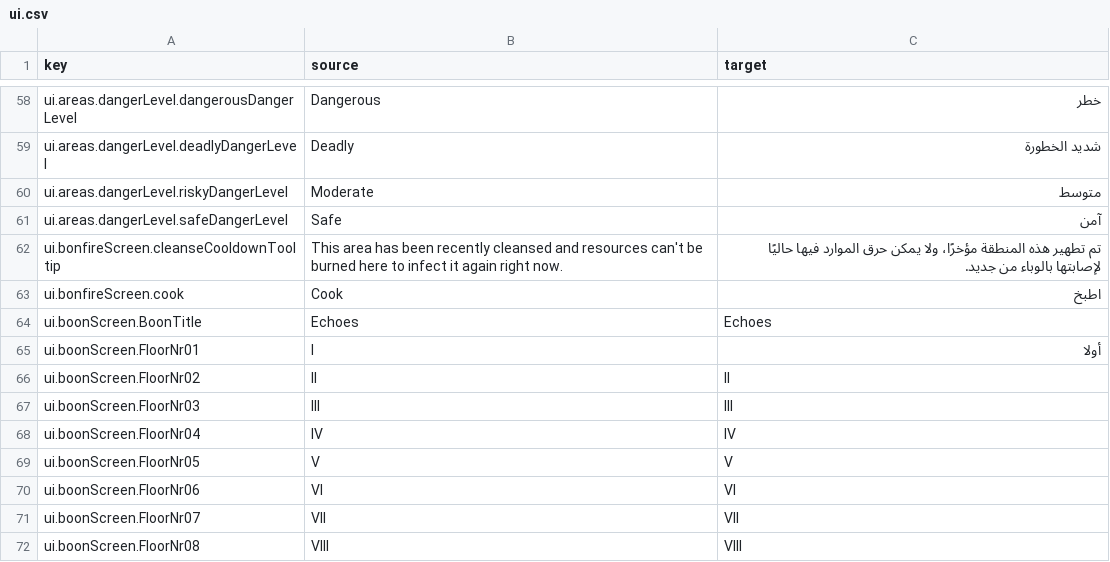
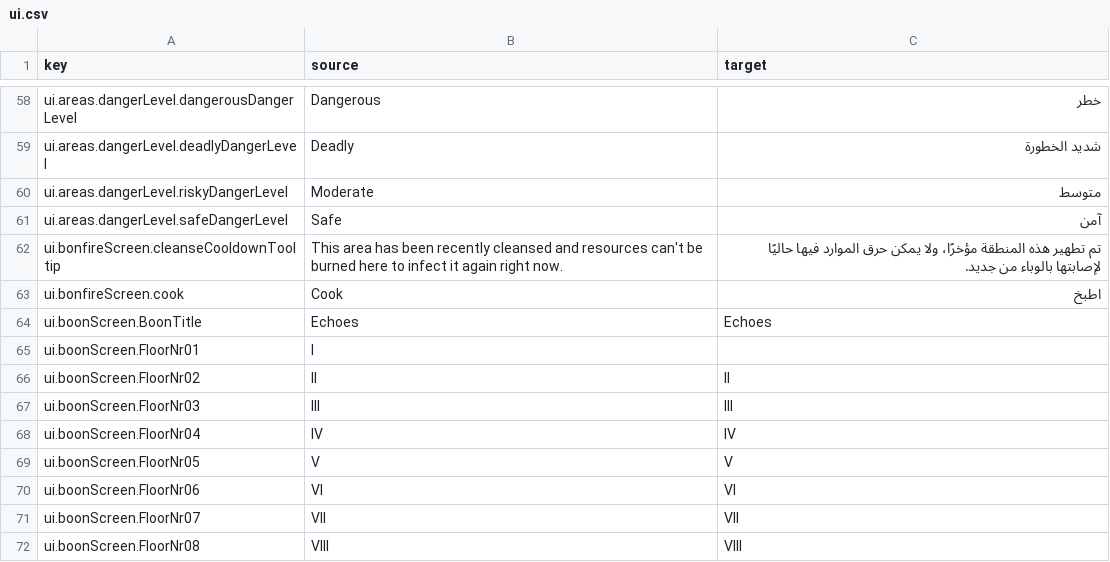
Before and after one commit to 2Pz/NoRestForTheWicked-Arabic, a CSV file: translations/ar/ui.csv, drawn as a sheet; only a part is shown, gaps mark what is left out; the diff names each change by its address in the sheet, - before the commit and + after, or states it on an @@ line.

Commit message:
New translations ui.csv (Arabic)
[ci skip]

```diff
--- a/translations/ar/ui.csv
+++ b/translations/ar/ui.csv
-C65 (target): أولا
+C65 (target): (empty)
```
